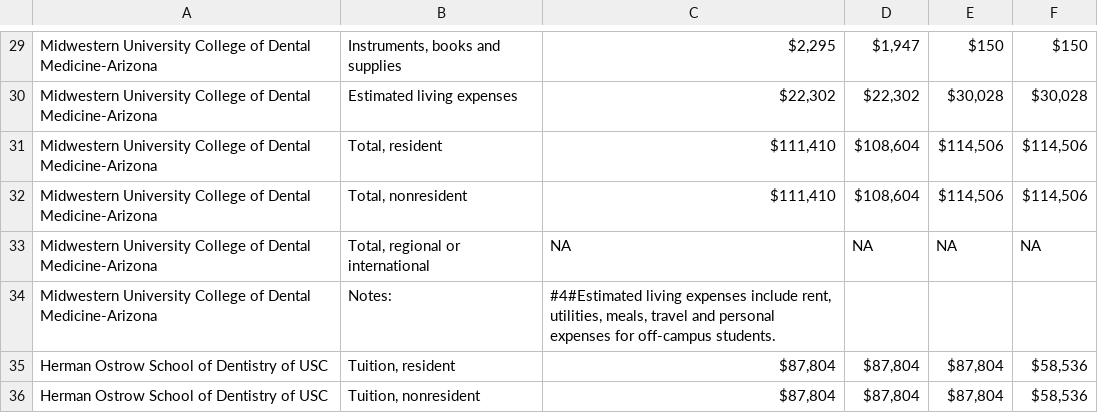
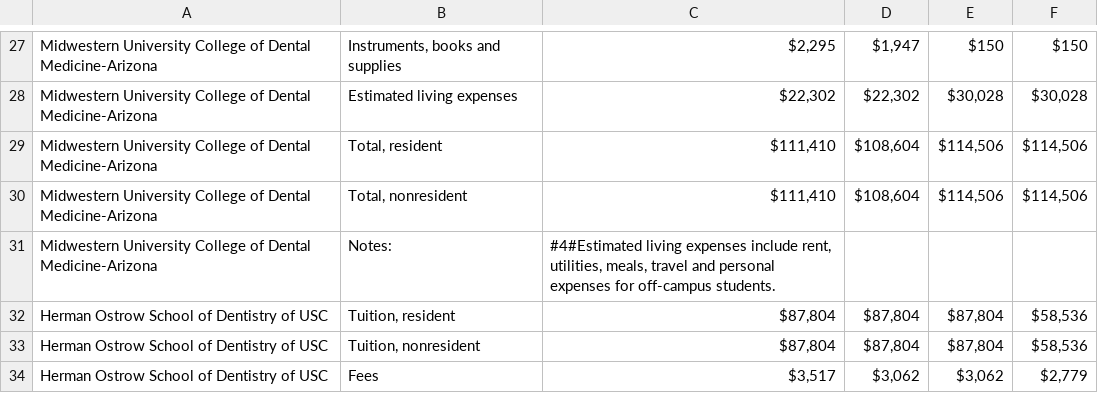
Before and after one commit to PAEA/ProgramDirectory4, a CSV file: csv/table_costs_based_on_2016_17.csv, drawn as a sheet; only a part is shown, gaps mark what is left out; the shorter side is filled out with more unchanged rows; the diff covers the shown part only.

```diff
--- a/csv/table_costs_based_on_2016_17.csv
+++ b/csv/table_costs_based_on_2016_17.csv
@@ -32,3 +30,2 @@ Midwestern University College of Dental Medicine-Arizona,"Total, resident","$111
 Midwestern University College of Dental Medicine-Arizona,"Total, nonresident","$111,410 ","$108,604 ","$114,506 ","$114,506 "
-Midwestern University College of Dental Medicine-Arizona,"Total, regional or international",NA,NA,NA,NA
 Midwestern University College of Dental Medicine-Arizona,Notes:," #4#Estimated living expenses include rent, utilities, meals, travel and personal expenses for off-campus students. ",,,
```
Also changed, not shown: 8 removed rows and 1 edited cell elsewhere in this file, csv/fields_contact_information.csv, csv/fields_predental_programs.csv, 9 other files.
